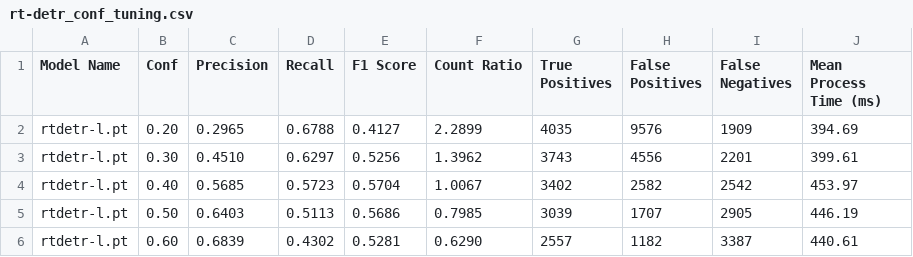
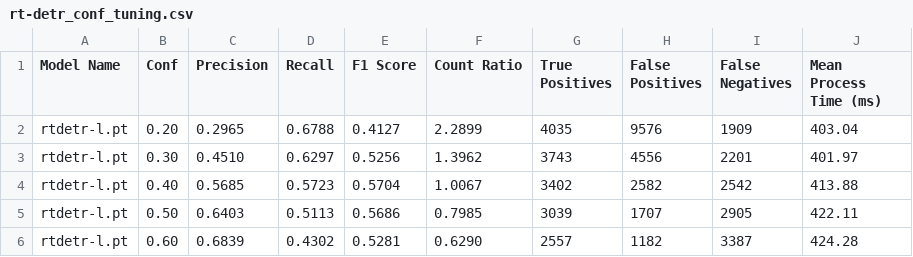
Before and after one commit to giladyavneh/trafficLightController, a CSV file: model_research/rt-detr_conf_tuning.csv, drawn as a sheet.

```diff
--- a/model_research/rt-detr_conf_tuning.csv
+++ b/model_research/rt-detr_conf_tuning.csv
@@ -1,6 +1,6 @@
 Model Name,Conf,Precision,Recall,F1 Score,Count Ratio,True Positives,False Positives,False Negatives,Mean Process Time (ms)
-rtdetr-l.pt,0.20,0.2965,0.6788,0.4127,2.2899,4035,9576,1909,394.69
-rtdetr-l.pt,0.30,0.4510,0.6297,0.5256,1.3962,3743,4556,2201,399.61
-rtdetr-l.pt,0.40,0.5685,0.5723,0.5704,1.0067,3402,2582,2542,453.97
-rtdetr-l.pt,0.50,0.6403,0.5113,0.5686,0.7985,3039,1707,2905,446.19
-rtdetr-l.pt,0.60,0.6839,0.4302,0.5281,0.6290,2557,1182,3387,440.61
+rtdetr-l.pt,0.20,0.2965,0.6788,0.4127,2.2899,4035,9576,1909,403.04
+rtdetr-l.pt,0.30,0.4510,0.6297,0.5256,1.3962,3743,4556,2201,401.97
+rtdetr-l.pt,0.40,0.5685,0.5723,0.5704,1.0067,3402,2582,2542,413.88
+rtdetr-l.pt,0.50,0.6403,0.5113,0.5686,0.7985,3039,1707,2905,422.11
+rtdetr-l.pt,0.60,0.6839,0.4302,0.5281,0.6290,2557,1182,3387,424.28
```
Also changed, not shown: 2 other files.
